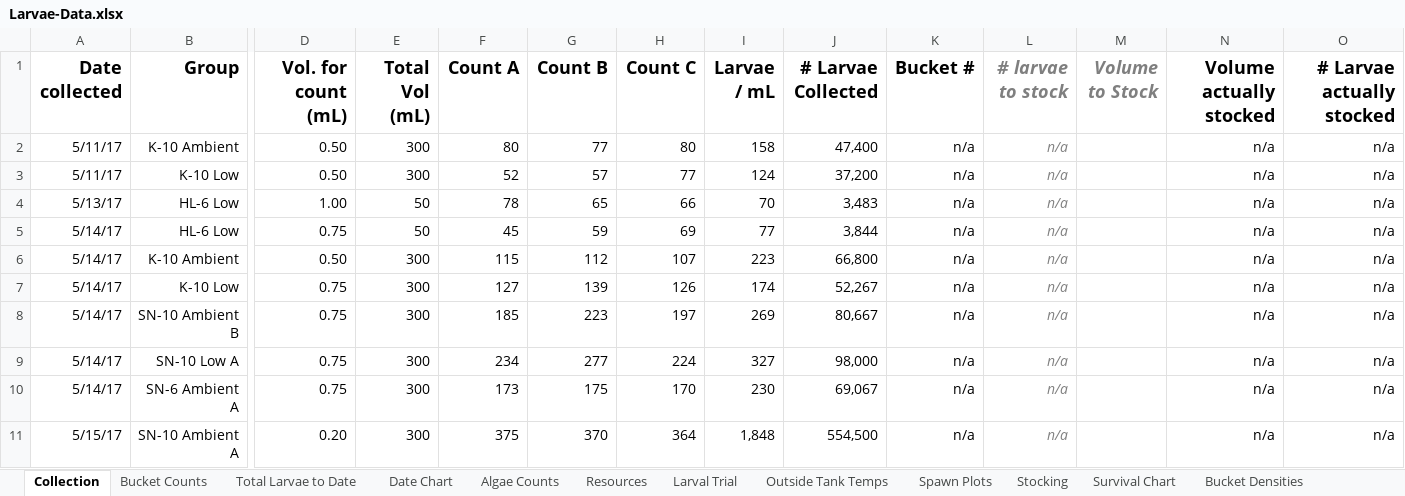
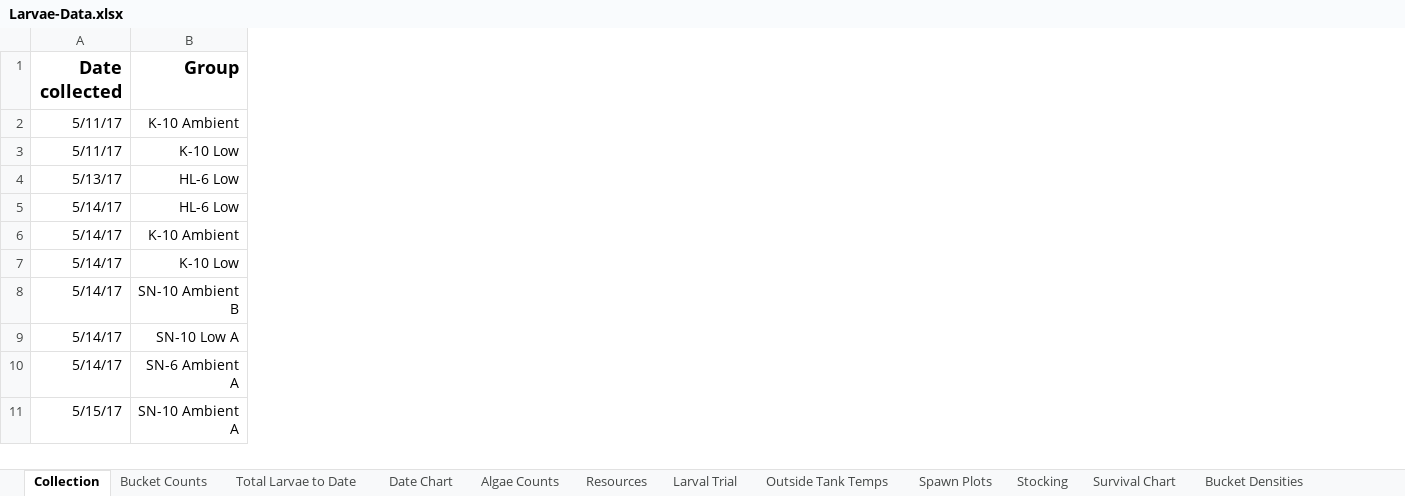
Before and after one commit to laurahspencer/O.lurida_Stress, an Excel workbook: Data/Larvae-Data.xlsx, sheet Collection, drawn as a sheet; only a part is shown, gaps mark what is left out; values as stored, in another font and other column widths than the file's, no borders; the diff names each change by its address in the sheet, - before the commit and + after, or states it on an @@ line.

```diff
--- a/Data/Larvae-Data.xlsx (sheet Collection)
+++ b/Data/Larvae-Data.xlsx (sheet Collection)
@@ column D (Vol. for count (mL)) hidden, rows 2-11: 0.50 | 0.50 | 1.00 | 0.75 | 0.50 | 0.75 | 0.75 | 0.75 | 0.75 | 0.20 @@
@@ column E (Total Vol (mL)) hidden, rows 2-11: 300 | 300 | 50 | 50 | 300 | 300 | 300 | 300 | 300 | 300 @@
@@ column F (Count A) hidden, rows 2-11: 80 | 52 | 78 | 45 | 115 | 127 | 185 | 234 | 173 | 375 @@
@@ column G (Count B) hidden, rows 2-11: 77 | 57 | 65 | 59 | 112 | 139 | 223 | 277 | 175 | 370 @@
@@ column H (Count C) hidden, rows 2-11: 80 | 77 | 66 | 69 | 107 | 126 | 197 | 224 | 170 | 364 @@
@@ column I (Larvae / mL) hidden, rows 2-11: 158 | 124 | 70 | 77 | 223 | 174 | 269 | 327 | 230 | 1,848 @@
@@ column J (# Larvae Collected) hidden, rows 2-11: 47,400 | 37,200 | 3,483 | 3,844 | 66,800 | 52,267 | 80,667 | 98,000 | 69,067 | 554,500 @@
@@ column K (Bucket #) hidden, rows 2-11: all n/a @@
@@ column L (# larvae to stock) hidden, rows 2-11: all n/a @@
@@ column M (Volume to Stock) hidden, empty @@
@@ column N (Volume actually stocked) hidden, rows 2-11: all n/a @@
@@ column O (# Larvae actually stocked) hidden, rows 2-11: all n/a @@
```
Also changed, not shown: charts or pictures, Data/2017-Oly-Histo-Results-REDO.xlsx, Data/Larval-DNA/DNA-extraction-data.xlsx, 3 other files.
